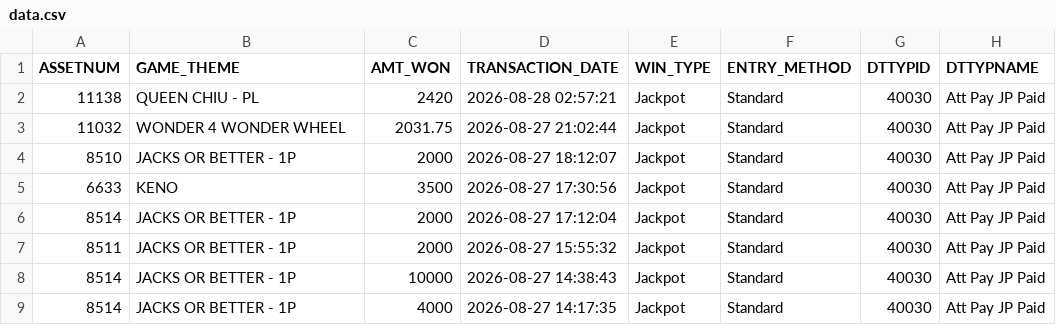
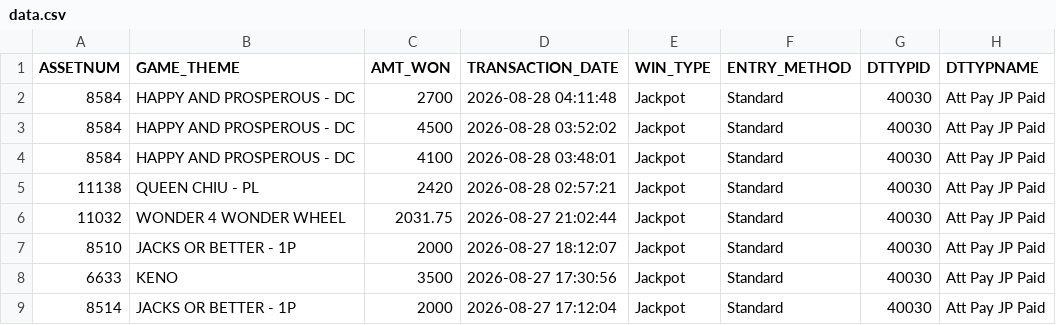
Before and after one commit to Winnercircle1/jackpot-board, a CSV file: data.csv, drawn as a sheet; only a part is shown; the shorter side is filled out with more unchanged rows.

Commit message:
Update jackpot data 2026-08-28T09:51:59.024Z

```diff
--- a/data.csv
+++ b/data.csv
@@ -1,2 +1,5 @@
 ASSETNUM,GAME_THEME,AMT_WON,TRANSACTION_DATE,WIN_TYPE,ENTRY_METHOD,DTTYPID,DTTYPNAME
+8584,HAPPY AND PROSPEROUS - DC,2700,2026-08-28 04:11:48,Jackpot,Standard,40030,Att Pay JP Paid
+8584,HAPPY AND PROSPEROUS - DC,4500,2026-08-28 03:52:02,Jackpot,Standard,40030,Att Pay JP Paid
+8584,HAPPY AND PROSPEROUS - DC,4100,2026-08-28 03:48:01,Jackpot,Standard,40030,Att Pay JP Paid
 11138,QUEEN CHIU - PL,2420,2026-08-28 02:57:21,Jackpot,Standard,40030,Att Pay JP Paid
```
